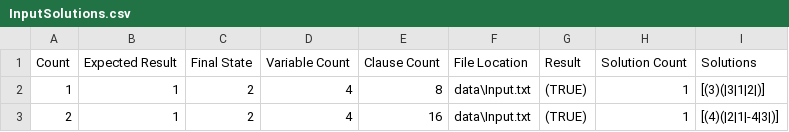
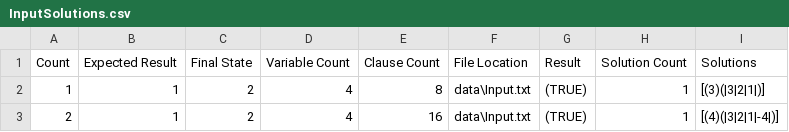
Before and after one commit to TeamJoe/SAT-Solver, a CSV file: out/InputSolutions.csv, drawn as a sheet.

```diff
--- a/out/InputSolutions.csv
+++ b/out/InputSolutions.csv
@@ -1,3 +1,3 @@
 Count,Expected Result,Final State,Variable Count,Clause Count,File Location,Result,Solution Count,Solutions
-1,1,2,4,8,data\Input.txt,(TRUE),1,[(3)(|3|1|2|)]
-2,1,2,4,16,data\Input.txt,(TRUE),1,[(4)(|2|1|-4|3|)]
+1,1,2,4,8,data\Input.txt,(TRUE),1,[(3)(|3|2|1|)]
+2,1,2,4,16,data\Input.txt,(TRUE),1,[(4)(|3|2|1|-4|)]
```
Also changed, not shown: out/InputOut.csv, 6 other files.
